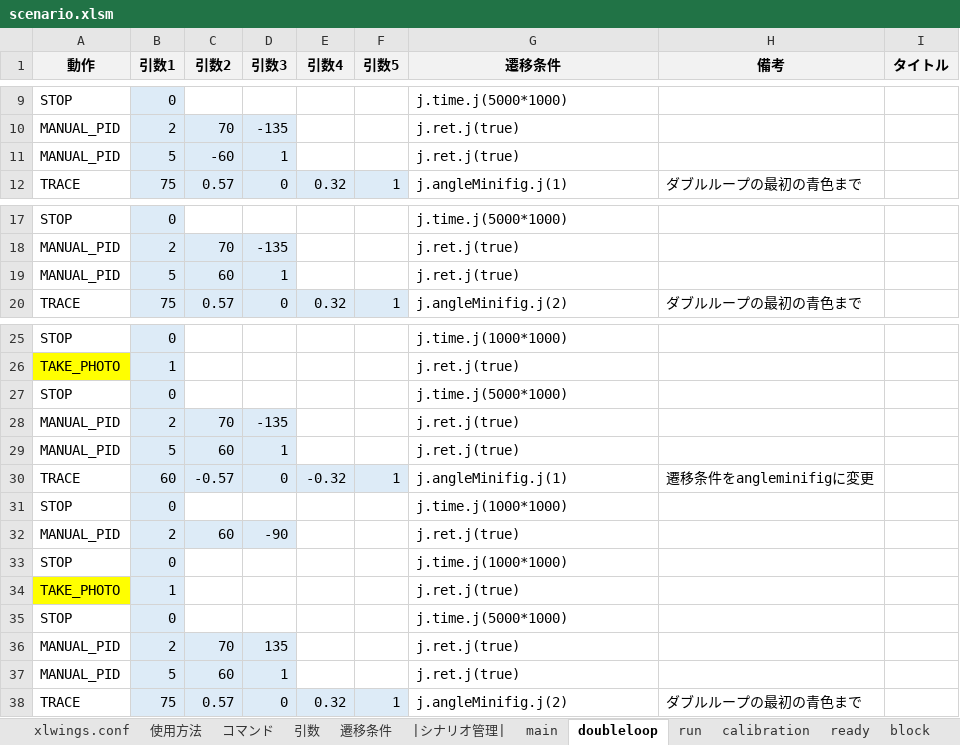
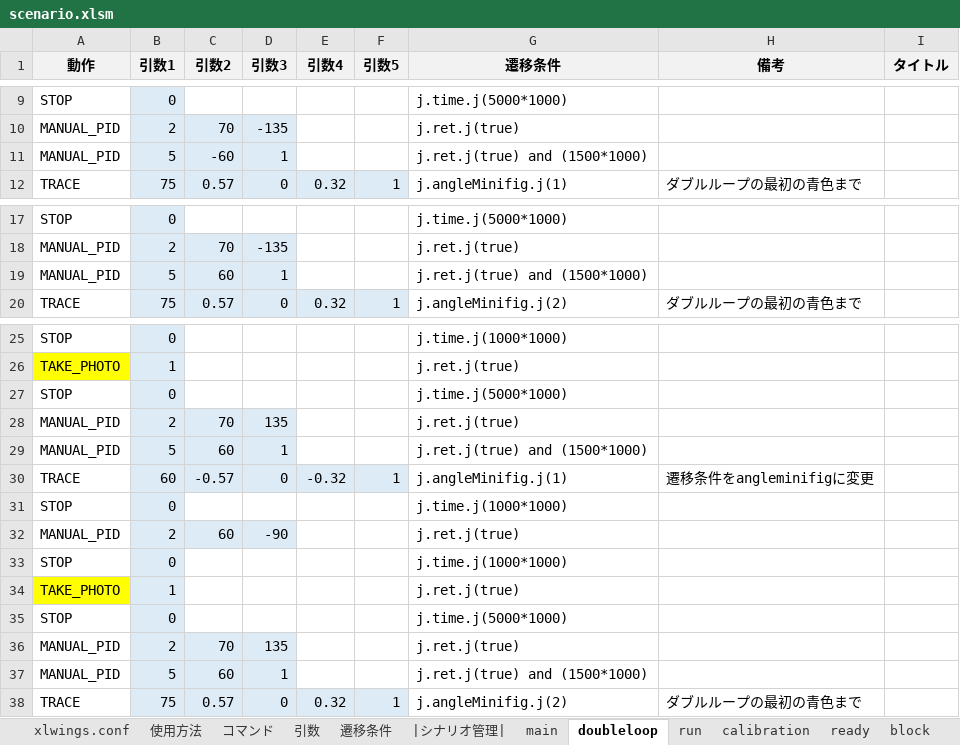
Before and after one commit to Black2856/etrobo2023, an Excel workbook: util/scenario/scenario.xlsm, sheet doubleloop, drawn as a sheet; only a part is shown, gaps mark what is left out; values as stored, in another font and other column widths than the file's, no borders; charts and pictures not drawn; removed rows and columns are numbered as before the commit, all else as after; the diff names each change by its address in the sheet, - before the commit and + after, or states it on an @@ line.

```diff
--- a/util/scenario/scenario.xlsm (sheet doubleloop)
+++ b/util/scenario/scenario.xlsm (sheet doubleloop)
-G11 (遷移条件): j.ret.j(true)
+G11 (遷移条件): j.ret.j(true) and (1500*1000)
-G19 (遷移条件): j.ret.j(true)
+G19 (遷移条件): j.ret.j(true) and (1500*1000)
-row 28: MANUAL_PID | 2 | 70 | -135 |  |  | j.ret.j(true)
+row 28: MANUAL_PID | 2 | 70 | 135 |  |  | j.ret.j(true)
-G29 (遷移条件): j.ret.j(true)
+G29 (遷移条件): j.ret.j(true) and (1500*1000)
-G37 (遷移条件): j.ret.j(true)
+G37 (遷移条件): j.ret.j(true) and (1500*1000)
```
Also changed, not shown: 3 other files.
